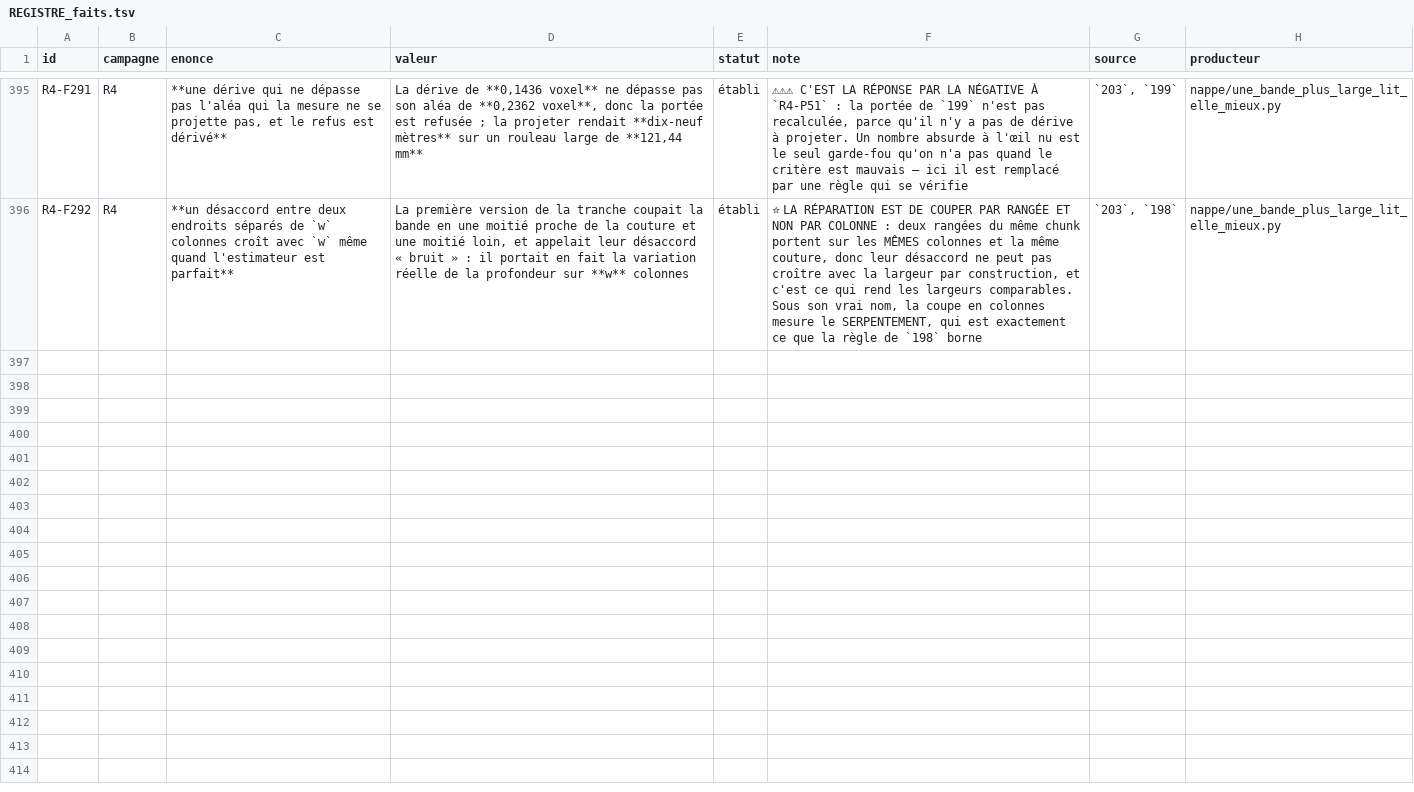
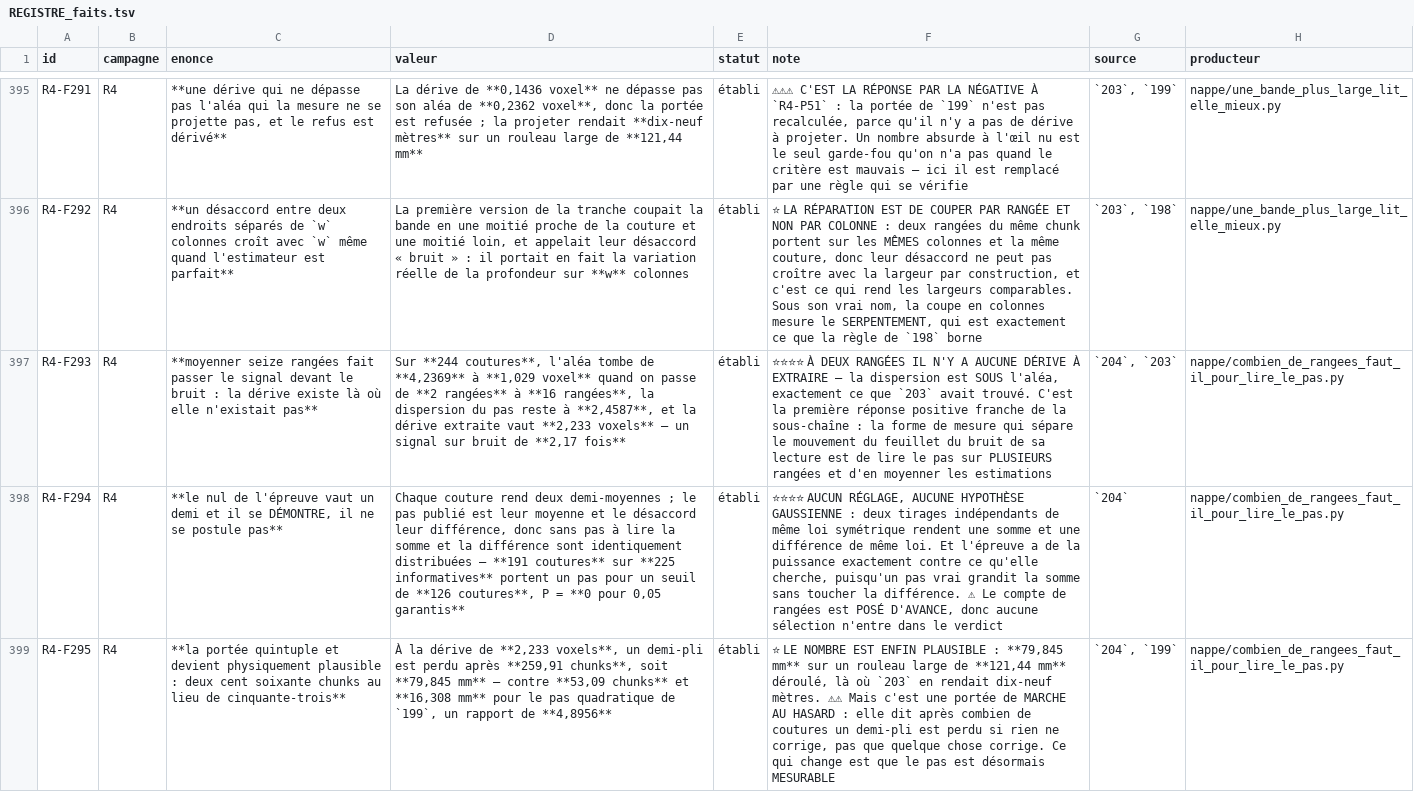
Before and after one commit to MasterLaplace/LplVesuvius, a TSV file: docs/rapports/REGISTRE_faits.tsv, drawn as a sheet; only a part is shown, gaps mark what is left out; the diff covers the shown part only; the diff names each change by its address in the sheet, - before the commit and + after, or states it on an @@ line.

Commit message:
feat(nappe): sixteen rows put the signal ahead of the noise, and the reach quintuples
Slice 204 answers R4-P52 in the affirmative, the first clear positive since
202. The form of measurement that separates the sheet's motion from the noise
of its own reading is to read the step on several rows and average the
estimates.

On 244 seams of the same row, the noise falls from 4,2369 to 1,029 voxel as
the count goes from 2 rows to 16, the scatter of the step stays at 2,4587, and
the drift extracted between them is 2,233 voxels, a signal to noise of 2,17.
At two rows there was no drift to extract at all: the scatter sat below the
noise, exactly what 203 had found.

The prediction was posed before the measurement, which is a first for this
chain: if the row errors are independent, the noise of a mean of k rows is
that of one row divided by the square root of k. That law is deliberately NOT
the test, because it is the standard error of a mean and checking it would be
a check that cannot fail. It is published as description, and its departure is
what informs: the noise falls to 0,6869 of what was predicted, and the scatter
falls too, so part of what passed for step at two rows was noise. Neither is
explained here; both are published.

The test has a null of one half that is DEMONSTRATED rather than postulated.
The published step is the mean of two half means and the disagreement is their
difference, so with no step to read, the sum and the difference are
identically distributed. 191 seams of 225 informative carry a step, threshold
126, P = 0 for 0,05 guaranteed. And it has power exactly against what it looks
for, since a true step grows the sum without touching the difference.

The reach goes from 53,09 chunks to 259,91, which is 79,845 mm on a scroll
121,44 mm wide unrolled, a factor of 4,8956. It is a random walk reach, so it
says after how many seams half a fold is lost if nothing corrects, not that
anything corrects; what changed is that the step is now measurable.

The cross check holds: 2,233 against 3,4585 voxels by the trough of 202, a
ratio of 0,6457 where 203 with its broken criterion gave 0,0415.

Fourteen breaks posed. Two stayed green: a constant scatter passed because the
probe only checked the key was present, and a fixture with no per row noise
killed the battery before its verdict.

R4-F293 to R4-F298, R4-P52 answered, R4-P53 opened.

```diff
--- a/docs/rapports/REGISTRE_faits.tsv
+++ b/docs/rapports/REGISTRE_faits.tsv
+row 397: R4-F293 | R4 | **moyenner seize rangées fait passer le signal devant le bruit : la dérive existe là où elle n'existait pas** | Sur **244 coutures**, l'aléa tombe de **4,2369** à **1,029 voxel** quand on passe de **2 rangées** à **16 rangées**, la dispersion du pas reste à **2,4587**, et la dérive extraite vaut **2,233 voxels** — un signal sur bruit de **2,17 fois** | établi | ⭐⭐⭐⭐ À DEUX RANGÉES IL N'Y A AUCUNE DÉRIVE À EXTRAIRE — la dispersion est SOUS l'aléa, exactement ce que `203` avait trouvé. C'est la première réponse positive franche de la sous-chaîne : la forme de mesure qui sépare le mouvement du feuillet du bruit de sa lecture est de lire le pas sur PLUSIEURS rangées et d'en moyenner les estimations | `204`, `203` | nappe/combien_de_rangees_faut_il_pour_lire_le_pas.py
+row 398: R4-F294 | R4 | **le nul de l'épreuve vaut un demi et il se DÉMONTRE, il ne se postule pas** | Chaque couture rend deux demi-moyennes ; le pas publié est leur moyenne et le désaccord leur différence, donc sans pas à lire la somme et la différence sont identiquement distribuées — **191 coutures** sur **225 informatives** portent un pas pour un seuil de **126 coutures**, P = **0 pour 0,05 garantis** | établi | ⭐⭐⭐⭐ AUCUN RÉGLAGE, AUCUNE HYPOTHÈSE GAUSSIENNE : deux tirages indépendants de même loi symétrique rendent une somme et une différence de même loi. Et l'épreuve a de la puissance exactement contre ce qu'elle cherche, puisqu'un pas vrai grandit la somme sans toucher la différence. ⚠ Le compte de rangées est POSÉ D'AVANCE, donc aucune sélection n'entre dans le verdict | `204` | nappe/combien_de_rangees_faut_il_pour_lire_le_pas.py
+row 399: R4-F295 | R4 | **la portée quintuple et devient physiquement plausible : deux cent soixante chunks au lieu de cinquante-trois** | À la dérive de **2,233 voxels**, un demi-pli est perdu après **259,91 chunks**, soit **79,845 mm** — contre **53,09 chunks** et **16,308 mm** pour le pas quadratique de `199`, un rapport de **4,8956** | établi | ⭐ LE NOMBRE EST ENFIN PLAUSIBLE : **79,845 mm** sur un rouleau large de **121,44 mm** déroulé, là où `203` en rendait dix-neuf mètres. ⚠⚠ Mais c'est une portée de MARCHE AU HASARD : elle dit après combien de coutures un demi-pli est perdu si rien ne corrige, pas que quelque chose corrige. Ce qui change est que le pas est désormais MESURABLE | `204`, `199` | nappe/combien_de_rangees_faut_il_pour_lire_le_pas.py
```
Also changed, not shown: 3 added rows elsewhere in this file, docs/rapports/REGISTRE_portes.tsv, 10 other files.
